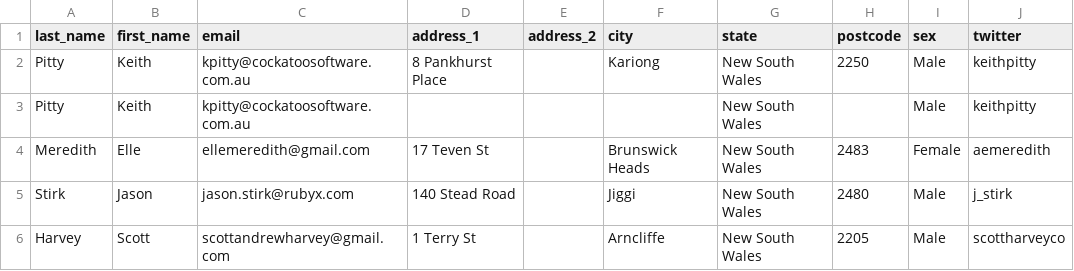
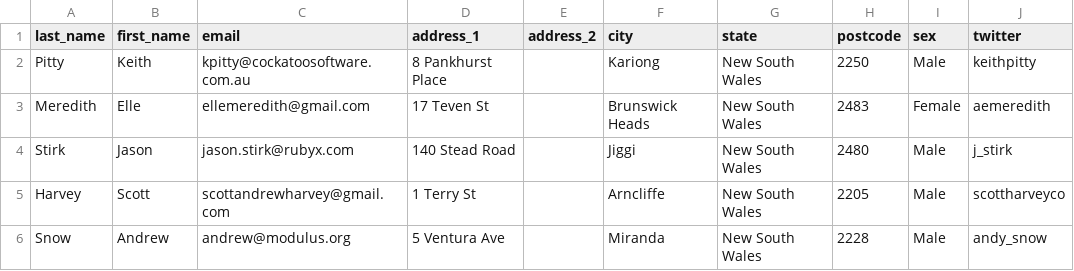
Before and after one commit to gshankar/ideagora, a CSV file: db/seeds/rc9_attendees.csv, drawn as a sheet; only a part is shown; the shorter side is filled out with more unchanged rows; the diff names each change by its address in the sheet, - before the commit and + after, or states it on an @@ line.

Commit message:
rm duplicate keith from attendees csv

```diff
--- a/db/seeds/rc9_attendees.csv
+++ b/db/seeds/rc9_attendees.csv
-row 3: Pitty | Keith | kpitty@cockatoosoftware.com.au |  |  |  | New South Wales |  | Male | keithpitty
```
